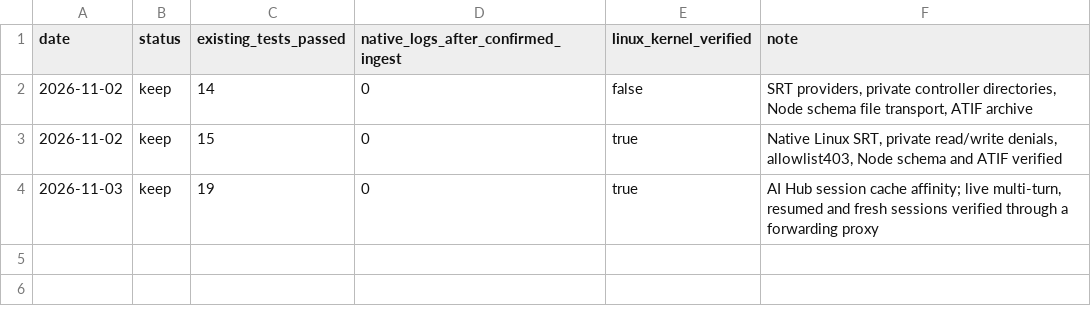
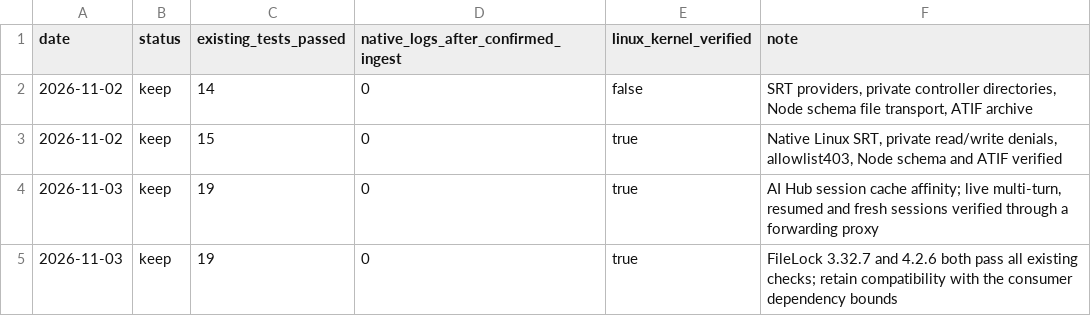
Before and after one commit to Lincyaw/aifn, a TSV file: progress.tsv, drawn as a sheet; the diff names each change by its address in the sheet, - before the commit and + after, or states it on an @@ line.

Commit message:
Keep aifn compatible with FileLock 3 consumers

```diff
--- a/progress.tsv
+++ b/progress.tsv
+row 5: 2026-11-03 | keep | 19 | 0 | true | FileLock 3.32.7 and 4.2.6 both pass all existing checks; retain compatibility with the consumer dependency bounds
```
Also changed, not shown: 2 other files.
